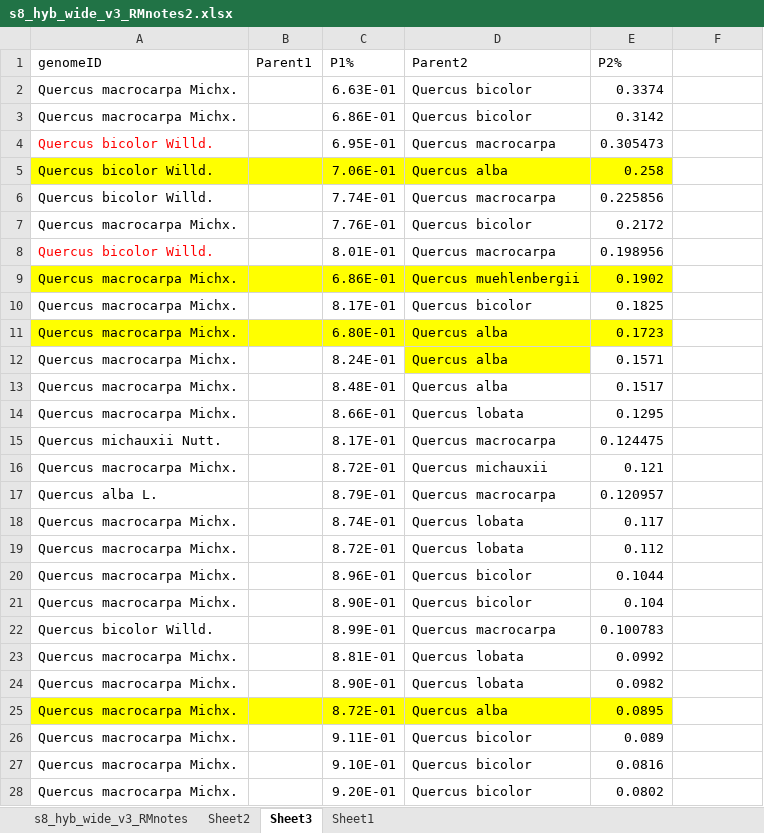
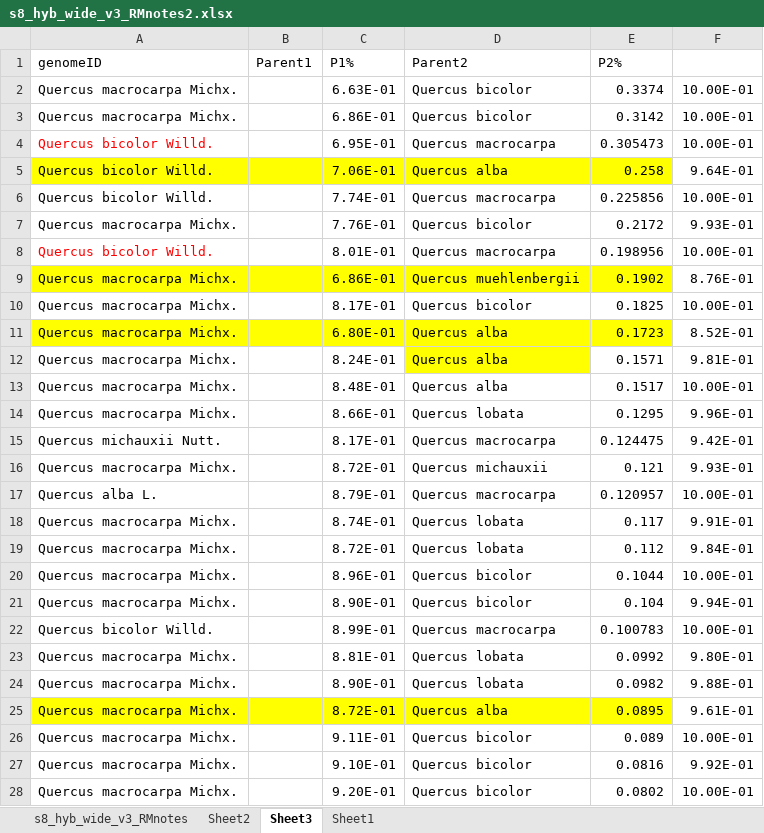
Before and after one commit to RebekahMohn/QMacGs, an Excel workbook: 10_ToMONGOLICA/04_Admixture/s8_hyb_wide_v3_RMnotes2.xlsx, sheet Sheet3, drawn as a sheet; only a part is shown; values as stored, in another font and other column widths than the file's, no borders; the diff covers the shown part only; the diff names each change by its address in the sheet, - before the commit and + after, or states it on an @@ line.

```diff
--- a/10_ToMONGOLICA/04_Admixture/s8_hyb_wide_v3_RMnotes2.xlsx (sheet Sheet3)
+++ b/10_ToMONGOLICA/04_Admixture/s8_hyb_wide_v3_RMnotes2.xlsx (sheet Sheet3)
-F2:F4: (empty)
+F2:F4: 10.00E-01
-F5: (empty)
+F5: 9.64E-01
-F6: (empty)
+F6: 10.00E-01
-F7: (empty)
+F7: 9.93E-01
-F8: (empty)
+F8: 10.00E-01
-F9: (empty)
+F9: 8.76E-01
-F10: (empty)
+F10: 10.00E-01
-F11: (empty)
+F11: 8.52E-01
-F12: (empty)
+F12: 9.81E-01
-F13: (empty)
+F13: 10.00E-01
-F14: (empty)
+F14: 9.96E-01
-F15: (empty)
+F15: 9.42E-01
-F16: (empty)
+F16: 9.93E-01
-F17: (empty)
+F17: 10.00E-01
-F18: (empty)
+F18: 9.91E-01
-F19: (empty)
+F19: 9.84E-01
-F20: (empty)
+F20: 10.00E-01
-F21: (empty)
+F21: 9.94E-01
-F22: (empty)
+F22: 10.00E-01
-F23: (empty)
+F23: 9.80E-01
-F24: (empty)
+F24: 9.88E-01
-F25: (empty)
+F25: 9.61E-01
-F26: (empty)
+F26: 10.00E-01
-F27: (empty)
+F27: 9.92E-01
-F28: (empty)
+F28: 10.00E-01
```
Also changed, not shown: 19 edited cells elsewhere in this sheet, sheet s8_hyb_wide_v3_RMnotes, 10_ToMONGOLICA/04_Admixture/OAKSpmTableExtract-20260414-DOBrangewideSampling_RMnotes2.xlsx, 10_ToMONGOLICA/04_Admixture/subSTRCombMed_RMnotes.xlsx, 33 other files.
